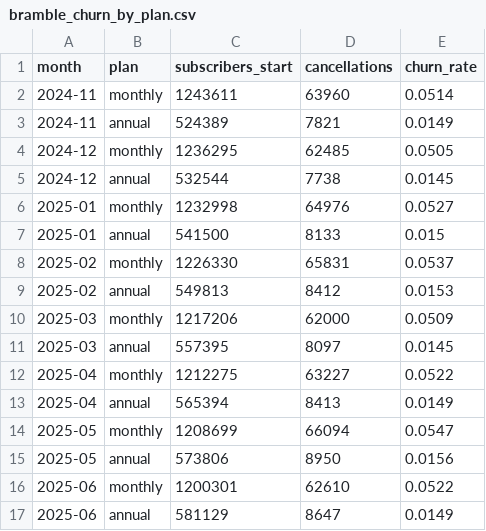
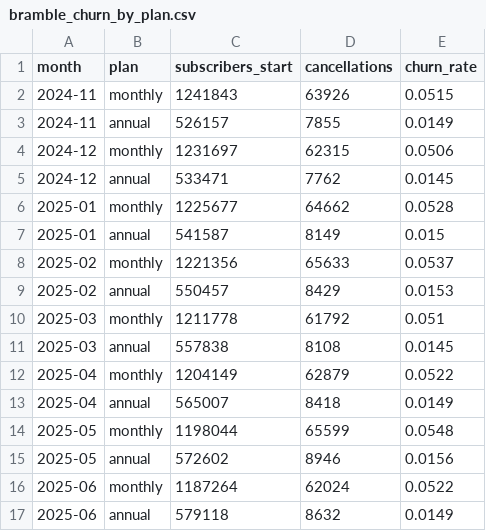
Before and after one commit to kwartler/Vienna_Dec_26, a CSV file: raw_data/bramble_churn_by_plan.csv, drawn as a sheet; only a part is shown; the diff covers the shown part only.

```diff
--- a/raw_data/bramble_churn_by_plan.csv
+++ b/raw_data/bramble_churn_by_plan.csv
@@ -1,17 +1,17 @@
 month,plan,subscribers_start,cancellations,churn_rate
-2024-11,monthly,1243611,63960,0.0514
-2024-11,annual,524389,7821,0.0149
-2024-12,monthly,1236295,62485,0.0505
-2024-12,annual,532544,7738,0.0145
-2025-01,monthly,1232998,64976,0.0527
-2025-01,annual,541500,8133,0.015
-2025-02,monthly,1226330,65831,0.0537
-2025-02,annual,549813,8412,0.0153
-2025-03,monthly,1217206,62000,0.0509
-2025-03,annual,557395,8097,0.0145
-2025-04,monthly,1212275,63227,0.0522
-2025-04,annual,565394,8413,0.0149
-2025-05,monthly,1208699,66094,0.0547
-2025-05,annual,573806,8950,0.0156
-2025-06,monthly,1200301,62610,0.0522
-2025-06,annual,581129,8647,0.0149
+2024-11,monthly,1241843,63926,0.0515
+2024-11,annual,526157,7855,0.0149
+2024-12,monthly,1231697,62315,0.0506
+2024-12,annual,533471,7762,0.0145
+2025-01,monthly,1225677,64662,0.0528
+2025-01,annual,541587,8149,0.015
+2025-02,monthly,1221356,65633,0.0537
+2025-02,annual,550457,8429,0.0153
+2025-03,monthly,1211778,61792,0.051
+2025-03,annual,557838,8108,0.0145
+2025-04,monthly,1204149,62879,0.0522
+2025-04,annual,565007,8418,0.0149
+2025-05,monthly,1198044,65599,0.0548
+2025-05,annual,572602,8946,0.0156
+2025-06,monthly,1187264,62024,0.0522
+2025-06,annual,579118,8632,0.0149
```
Also changed, not shown: 8 added rows, 8 removed rows and 48 edited cells elsewhere in this file, raw_data/bramble_churn_by_channel.csv, raw_data/bramble_churn_by_region.csv, 5 other files.
